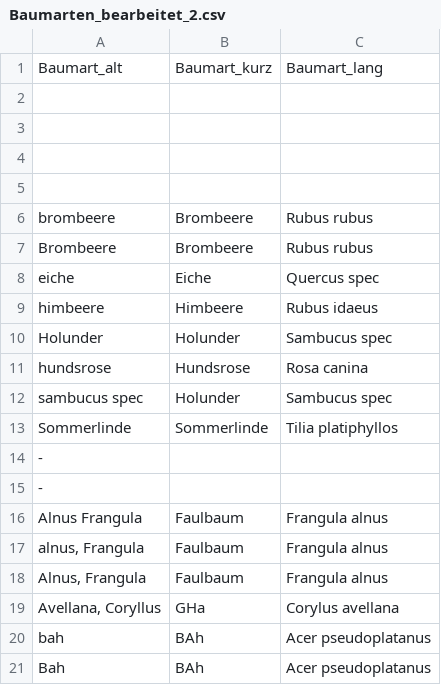
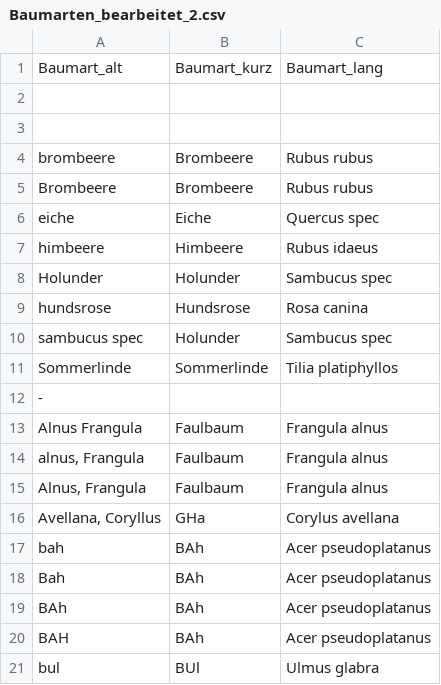
Before and after one commit to knofterle/FRAXSILVA_R, a CSV file: DATA/PROCESSED/IBF/Baumarten_bearbeitet_2.csv, drawn as a sheet; only a part is shown; the shorter side is filled out with more unchanged rows; the diff names each change by its address in the sheet, - before the commit and + after, or states it on an @@ line.

```diff
--- a/DATA/PROCESSED/IBF/Baumarten_bearbeitet_2.csv
+++ b/DATA/PROCESSED/IBF/Baumarten_bearbeitet_2.csv
-row 4: (empty)
-row 5: (empty)
-row 14: -
```
Also changed, not shown: DATA/PROCESSED/IBF/Bemerkungen_bearbeitet_3.csv, DATA/RAW/Huy/NV Aufnahme Huy/Alle_Aufnahmen_huy.csv, 5 other files.
